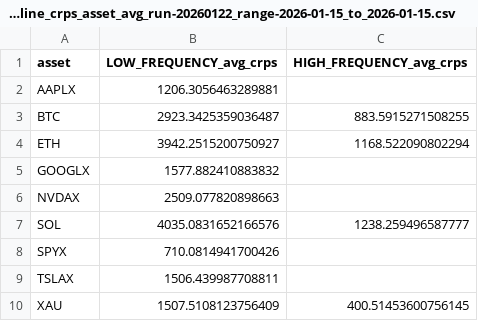
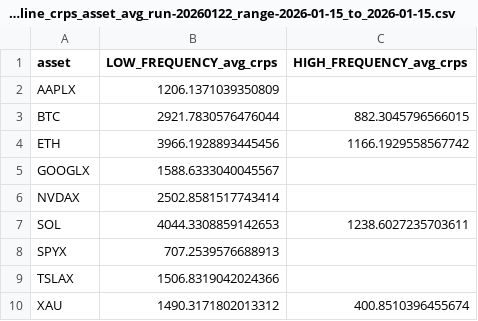
Before and after one commit to duke524-dev/ML_synth, a CSV file: offline_CRPS_test/baseline_crps_asset_avg_run-20260122_range-2026-01-15_to_2026-01-15.csv, drawn as a sheet.

Commit message:
Remove outdated baseline CRPS asset average run CSV file and update the baseline for the next run with revised asset CRPS values. This change ensures the dataset reflects the latest performance metrics for accurate offline testing.

```diff
--- a/offline_CRPS_test/baseline_crps_asset_avg_run-20260122_range-2026-01-15_to_2026-01-15.csv
+++ b/offline_CRPS_test/baseline_crps_asset_avg_run-20260122_range-2026-01-15_to_2026-01-15.csv
@@ -1,10 +1,10 @@
 asset,LOW_FREQUENCY_avg_crps,HIGH_FREQUENCY_avg_crps
-AAPLX,1206.3056463289881,
-BTC,2923.3425359036487,883.5915271508255
-ETH,3942.2515200750927,1168.522090802294
-GOOGLX,1577.882410883832,
-NVDAX,2509.077820898663,
-SOL,4035.0831652166576,1238.259496587777
-SPYX,710.0814941700426,
-TSLAX,1506.439987708811,
-XAU,1507.5108123756409,400.51453600756145
+AAPLX,1206.1371039350809,
+BTC,2921.7830576476044,882.3045796566015
+ETH,3966.1928893445456,1166.1929558567742
+GOOGLX,1588.6333040045567,
+NVDAX,2502.8581517743414,
+SOL,4044.3308859142653,1238.6027235703611
+SPYX,707.2539576688913,
+TSLAX,1506.8319042024366,
+XAU,1490.3171802013312,400.8510396455674
```
Also changed, not shown: 1 other file.
